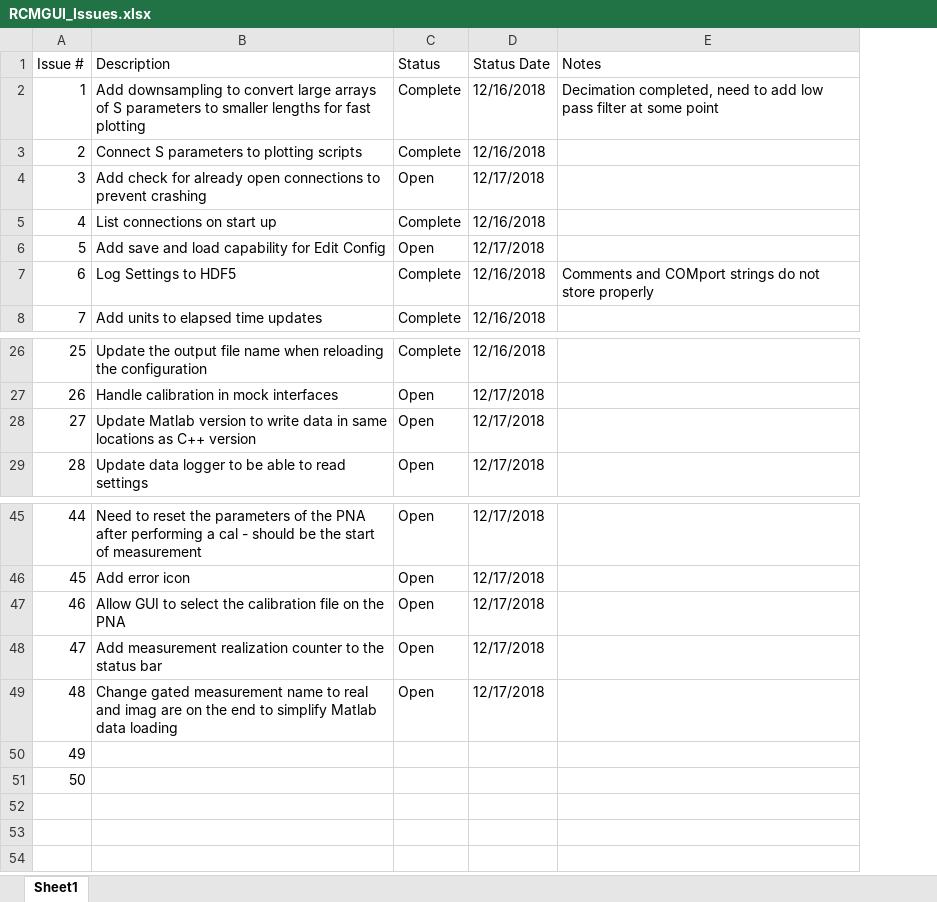
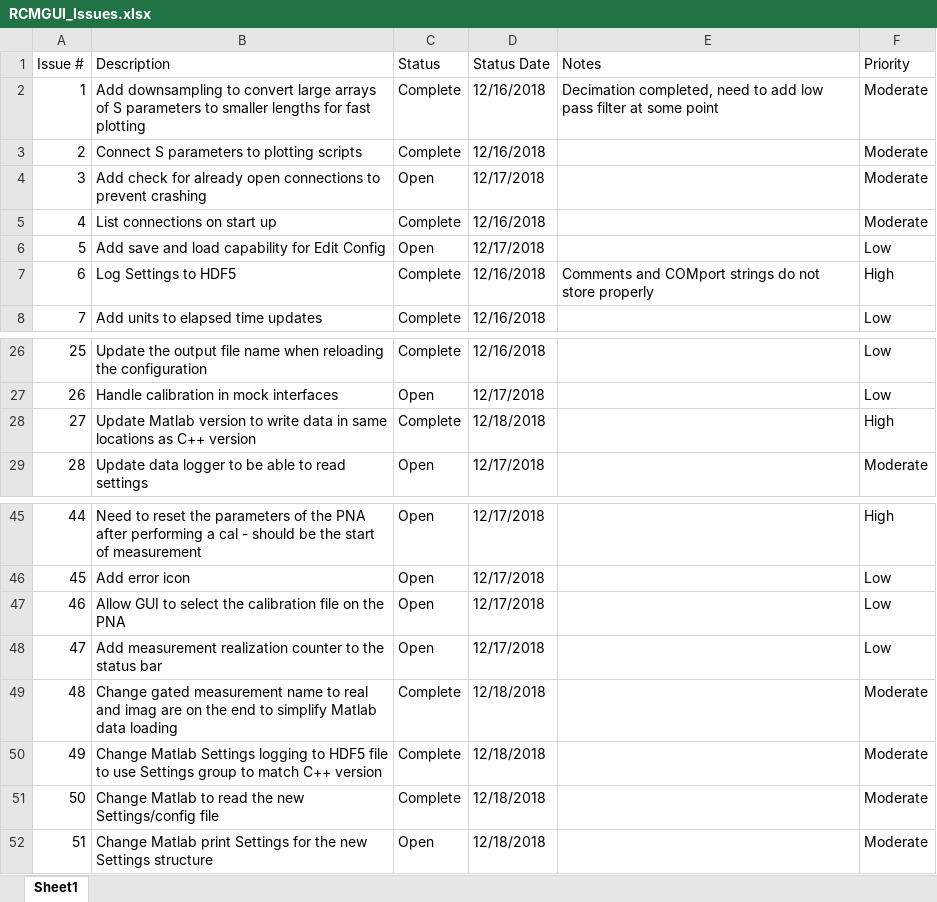
Before and after one commit to UMD-Wave-Chaos/RCM_Measurements, an Excel workbook: code/RCMGUI_Issues.xlsx, sheet Sheet1, drawn as a sheet; only a part is shown, gaps mark what is left out; values as stored, in another font and other column widths than the file's, no cell formats; the diff names each change by its address in the sheet, - before the commit and + after, or states it on an @@ line.

Commit message:
working through some Matlab/c++ version discrepancies

```diff
--- a/code/RCMGUI_Issues.xlsx (sheet Sheet1)
+++ b/code/RCMGUI_Issues.xlsx (sheet Sheet1)
+column F (Priority), rows 2-8: Moderate | Moderate | Moderate | Moderate | Low | High | Low; rows 26-29: Low | Low | High | Moderate; rows 45-51: High | Low | Low | Low | Moderate | Moderate | Moderate
-C28 (Status): Open
+C28 (Status): Complete
-D28 (Status Date): 12/17/2018
+D28 (Status Date): 12/18/2018
-C49 (Status): Open
+C49 (Status): Complete
-D49 (Status Date): 12/17/2018
+D49 (Status Date): 12/18/2018
-B50 (Description): (empty)
+B50 (Description): Change Matlab Settings logging to HDF5 file to use Settings group to match C++ version
-C50:C51 (Status): (empty)
+C50:C51 (Status): Complete
-D50:D51 (Status Date): (empty)
+D50:D51 (Status Date): 12/18/2018
-B51 (Description): (empty)
+B51 (Description): Change Matlab to read the new Settings/config file
+row 52: 51 | Change Matlab print Settings for the new Settings structure | Open | 12/18/2018 |  | Moderate
```
Also changed, not shown: cell formats, 6 other files.
